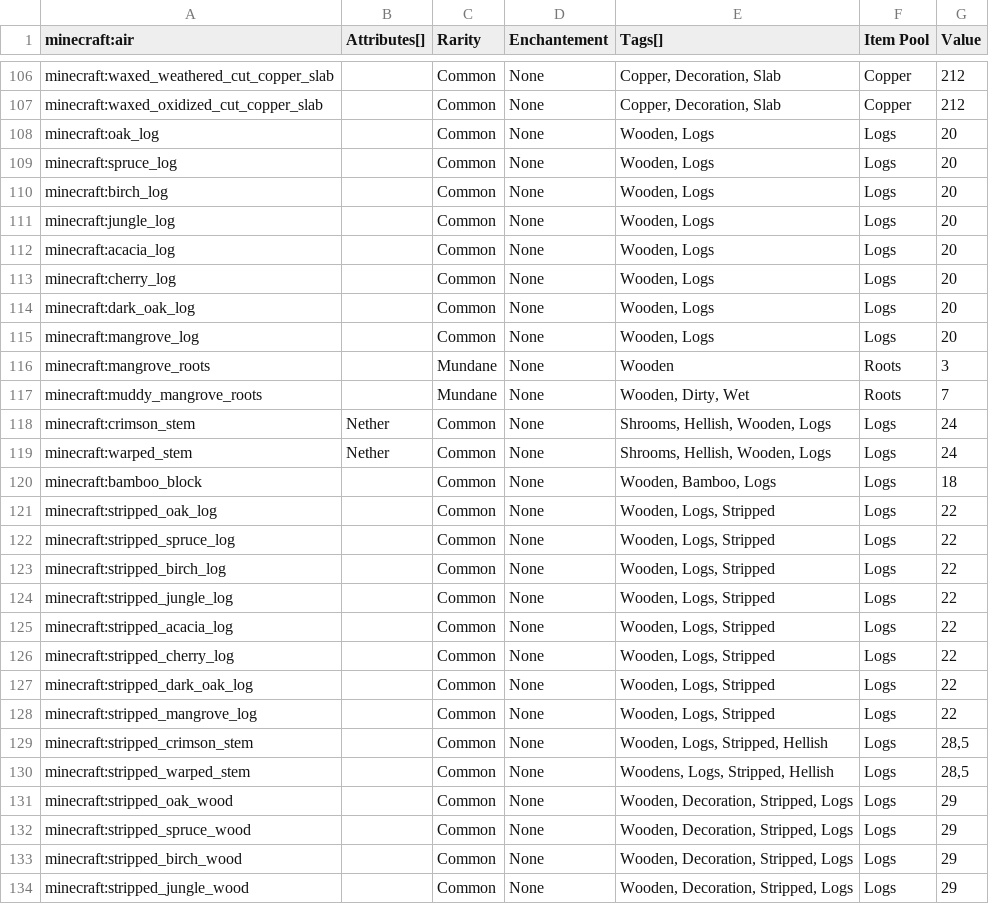
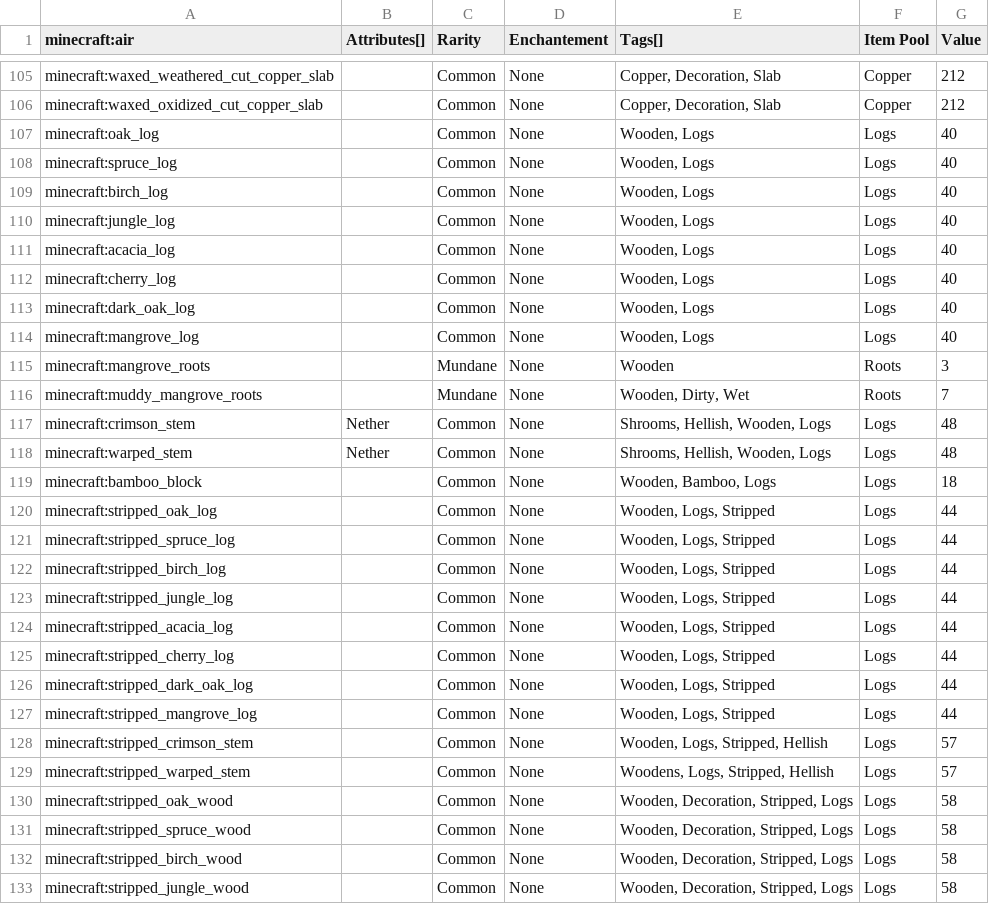
Before and after one commit to Nullify2804/autoquest-mods, a CSV file: minecraft_ids.csv, drawn as a sheet; only a part is shown, gaps mark what is left out; the diff covers the shown part only.

Commit message:
Rerebalanced

```diff
--- a/minecraft_ids.csv
+++ b/minecraft_ids.csv
@@ -107,28 +106,28 @@ minecraft:waxed_weathered_cut_copper_slab,,Common,None,"Copper, Decoration, Slab
 minecraft:waxed_oxidized_cut_copper_slab,,Common,None,"Copper, Decoration, Slab",Copper,212
-minecraft:oak_log,,Common,None,"Wooden, Logs",Logs,20
-minecraft:spruce_log,,Common,None,"Wooden, Logs",Logs,20
-minecraft:birch_log,,Common,None,"Wooden, Logs",Logs,20
-minecraft:jungle_log,,Common,None,"Wooden, Logs",Logs,20
-minecraft:acacia_log,,Common,None,"Wooden, Logs",Logs,20
-minecraft:cherry_log,,Common,None,"Wooden, Logs",Logs,20
-minecraft:dark_oak_log,,Common,None,"Wooden, Logs",Logs,20
-minecraft:mangrove_log,,Common,None,"Wooden, Logs",Logs,20
+minecraft:oak_log,,Common,None,"Wooden, Logs",Logs,40
+minecraft:spruce_log,,Common,None,"Wooden, Logs",Logs,40
+minecraft:birch_log,,Common,None,"Wooden, Logs",Logs,40
+minecraft:jungle_log,,Common,None,"Wooden, Logs",Logs,40
+minecraft:acacia_log,,Common,None,"Wooden, Logs",Logs,40
+minecraft:cherry_log,,Common,None,"Wooden, Logs",Logs,40
+minecraft:dark_oak_log,,Common,None,"Wooden, Logs",Logs,40
+minecraft:mangrove_log,,Common,None,"Wooden, Logs",Logs,40
 minecraft:mangrove_roots,,Mundane,None,Wooden,Roots,3
 minecraft:muddy_mangrove_roots,,Mundane,None,"Wooden, Dirty, Wet",Roots,7
-minecraft:crimson_stem,Nether,Common,None,"Shrooms, Hellish, Wooden, Logs",Logs,24
-minecraft:warped_stem,Nether,Common,None,"Shrooms, Hellish, Wooden, Logs",Logs,24
+minecraft:crimson_stem,Nether,Common,None,"Shrooms, Hellish, Wooden, Logs",Logs,48
+minecraft:warped_stem,Nether,Common,None,"Shrooms, Hellish, Wooden, Logs",Logs,48
 minecraft:bamboo_block,,Common,None,"Wooden, Bamboo, Logs",Logs,18
-minecraft:stripped_oak_log,,Common,None,"Wooden, Logs, Stripped",Logs,22
-minecraft:stripped_spruce_log,,Common,None,"Wooden, Logs, Stripped",Logs,22
-minecraft:stripped_birch_log,,Common,None,"Wooden, Logs, Stripped",Logs,22
-minecraft:stripped_jungle_log,,Common,None,"Wooden, Logs, Stripped",Logs,22
-minecraft:stripped_acacia_log,,Common,None,"Wooden, Logs, Stripped",Logs,22
-minecraft:stripped_cherry_log,,Common,None,"Wooden, Logs, Stripped",Logs,22
-minecraft:stripped_dark_oak_log,,Common,None,"Wooden, Logs, Stripped",Logs,22
-minecraft:stripped_mangrove_log,,Common,None,"Wooden, Logs, Stripped",Logs,22
-minecraft:stripped_crimson_stem,,Common,None,"Wooden, Logs, Stripped, Hellish",Logs,"28,5"
-minecraft:stripped_warped_stem,,Common,None,"Woodens, Logs, Stripped, Hellish",Logs,"28,5"
-minecraft:stripped_oak_wood,,Common,None,"Wooden, Decoration, Stripped, Logs",Logs,29
-minecraft:stripped_spruce_wood,,Common,None,"Wooden, Decoration, Stripped, Logs",Logs,29
-minecraft:stripped_birch_wood,,Common,None,"Wooden, Decoration, Stripped, Logs",Logs,29
-minecraft:stripped_jungle_wood,,Common,None,"Wooden, Decoration, Stripped, Logs",Logs,29
+minecraft:stripped_oak_log,,Common,None,"Wooden, Logs, Stripped",Logs,44
+minecraft:stripped_spruce_log,,Common,None,"Wooden, Logs, Stripped",Logs,44
+minecraft:stripped_birch_log,,Common,None,"Wooden, Logs, Stripped",Logs,44
+minecraft:stripped_jungle_log,,Common,None,"Wooden, Logs, Stripped",Logs,44
+minecraft:stripped_acacia_log,,Common,None,"Wooden, Logs, Stripped",Logs,44
+minecraft:stripped_cherry_log,,Common,None,"Wooden, Logs, Stripped",Logs,44
+minecraft:stripped_dark_oak_log,,Common,None,"Wooden, Logs, Stripped",Logs,44
+minecraft:stripped_mangrove_log,,Common,None,"Wooden, Logs, Stripped",Logs,44
+minecraft:stripped_crimson_stem,,Common,None,"Wooden, Logs, Stripped, Hellish",Logs,57
+minecraft:stripped_warped_stem,,Common,None,"Woodens, Logs, Stripped, Hellish",Logs,57
+minecraft:stripped_oak_wood,,Common,None,"Wooden, Decoration, Stripped, Logs",Logs,58
+minecraft:stripped_spruce_wood,,Common,None,"Wooden, Decoration, Stripped, Logs",Logs,58
+minecraft:stripped_birch_wood,,Common,None,"Wooden, Decoration, Stripped, Logs",Logs,58
+minecraft:stripped_jungle_wood,,Common,None,"Wooden, Decoration, Stripped, Logs",Logs,58
```
Also changed, not shown: 2 added rows, 2 removed rows and 103 edited cells elsewhere in this file.
